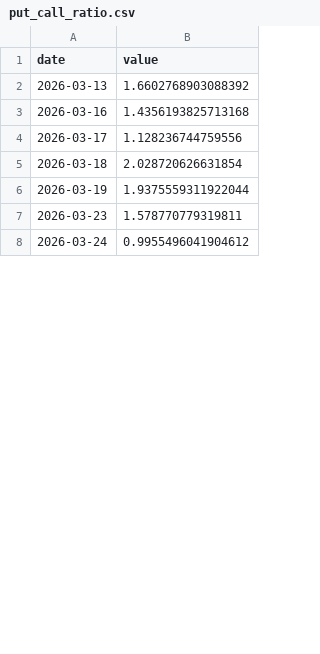
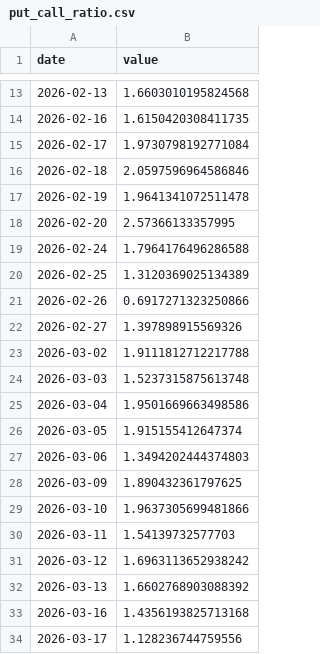
Before and after one commit to kentayoshida/Japanese-Fear-and-Greed-Index, a CSV file: web/public/data/series/put_call_ratio.csv, drawn as a sheet; only a part is shown, gaps mark what is left out; the shorter side is filled out with more unchanged rows; the diff covers the shown part only.

```diff
--- a/web/public/data/series/put_call_ratio.csv
+++ b/web/public/data/series/put_call_ratio.csv
@@ -2 +13,20 @@ date,value
+2026-02-13,1.6603010195824568
+2026-02-16,1.6150420308411735
+2026-02-17,1.9730798192771084
+2026-02-18,2.0597596964586846
+2026-02-19,1.9641341072511478
+2026-02-20,2.57366133357995
+2026-02-24,1.7964176496286588
+2026-02-25,1.3120369025134389
+2026-02-26,0.6917271323250866
+2026-02-27,1.397898915569326
+2026-03-02,1.9111812712217788
+2026-03-03,1.5237315875613748
+2026-03-04,1.9501669663498586
+2026-03-05,1.915155412647374
+2026-03-06,1.3494202444374803
+2026-03-09,1.890432361797625
+2026-03-10,1.9637305699481866
+2026-03-11,1.54139732577703
+2026-03-12,1.6963113652938242
 2026-03-13,1.6602768903088392
```
Also changed, not shown: 13 added rows and 7 edited cells elsewhere in this file, 3 other files.
